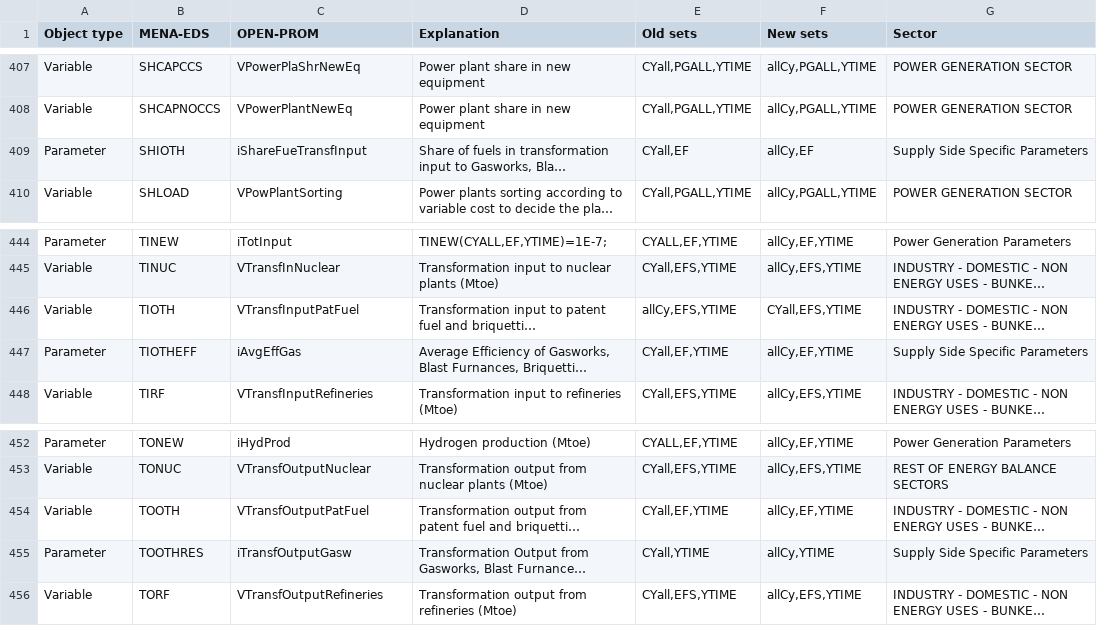
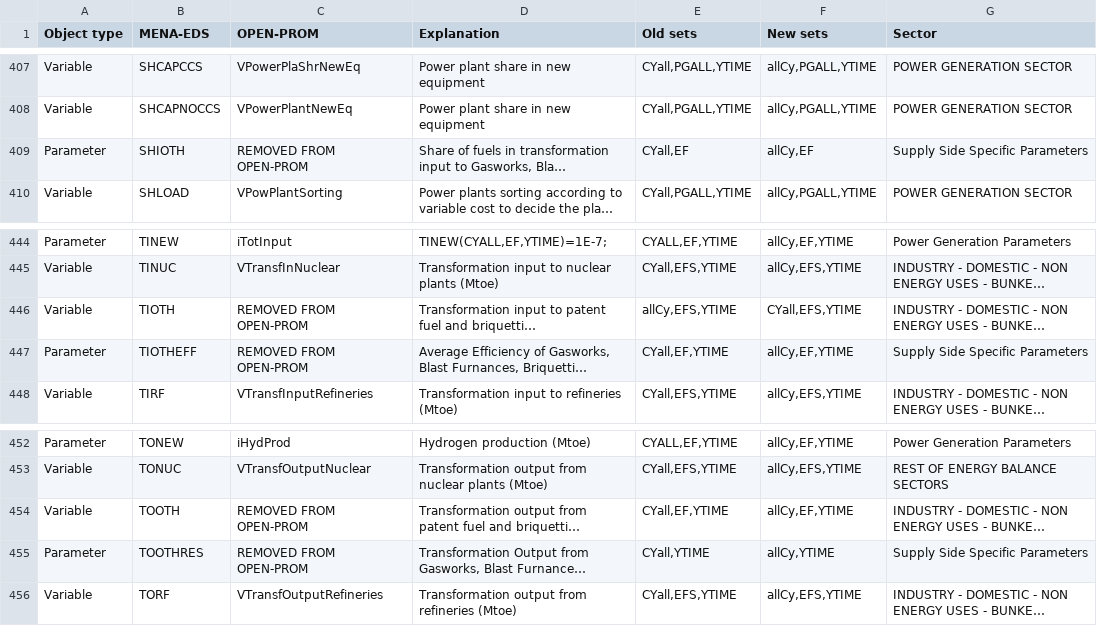
Before and after one commit to e3modelling/OPEN-PROM, a CSV file: MENA-PROM mapping - mena_prom_mapping.csv, drawn as a sheet; only a part is shown, gaps mark what is left out; long unchanged cells end in …; the diff names each change by its address in the sheet, - before the commit and + after, or states it on an @@ line.

Commit message:
remove QTransfOutputPatFuel QTransfInputPatFuel due to questionable contribution and missing data

```diff
--- a/MENA-PROM mapping - mena_prom_mapping.csv
+++ b/MENA-PROM mapping - mena_prom_mapping.csv
-C409 (OPEN-PROM): iShareFueTransfInput
+C409 (OPEN-PROM): REMOVED FROM OPEN-PROM
-C446 (OPEN-PROM): VTransfInputPatFuel
+C446 (OPEN-PROM): REMOVED FROM OPEN-PROM
-C447 (OPEN-PROM): iAvgEffGas
+C447 (OPEN-PROM): REMOVED FROM OPEN-PROM
-C454 (OPEN-PROM): VTransfOutputPatFuel
+C454 (OPEN-PROM): REMOVED FROM OPEN-PROM
-C455 (OPEN-PROM): iTransfOutputGasw
+C455 (OPEN-PROM): REMOVED FROM OPEN-PROM
```
Also changed, not shown: 6 other files.
